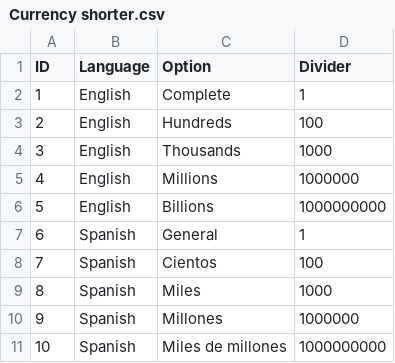
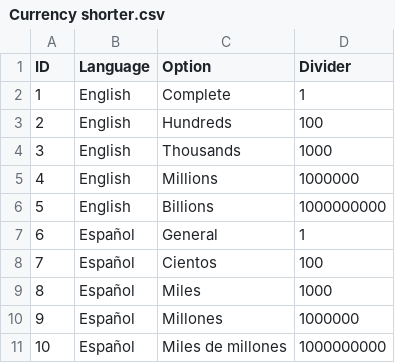
Before and after one commit to Ofrojas/files, a CSV file: Currency shorter.csv, drawn as a sheet.

Commit message:
Update Currency shorter.csv

```diff
--- a/Currency shorter.csv
+++ b/Currency shorter.csv
@@ -6,6 +6,6 @@ ID|Language|Option|Divider
 5|English|Billions|1000000000
-6|Spanish|General|1
-7|Spanish|Cientos|100
-8|Spanish|Miles|1000
-9|Spanish|Millones|1000000
-10|Spanish|Miles de millones|1000000000
+6|Español|General|1
+7|Español|Cientos|100
+8|Español|Miles|1000
+9|Español|Millones|1000000
+10|Español|Miles de millones|1000000000
```
